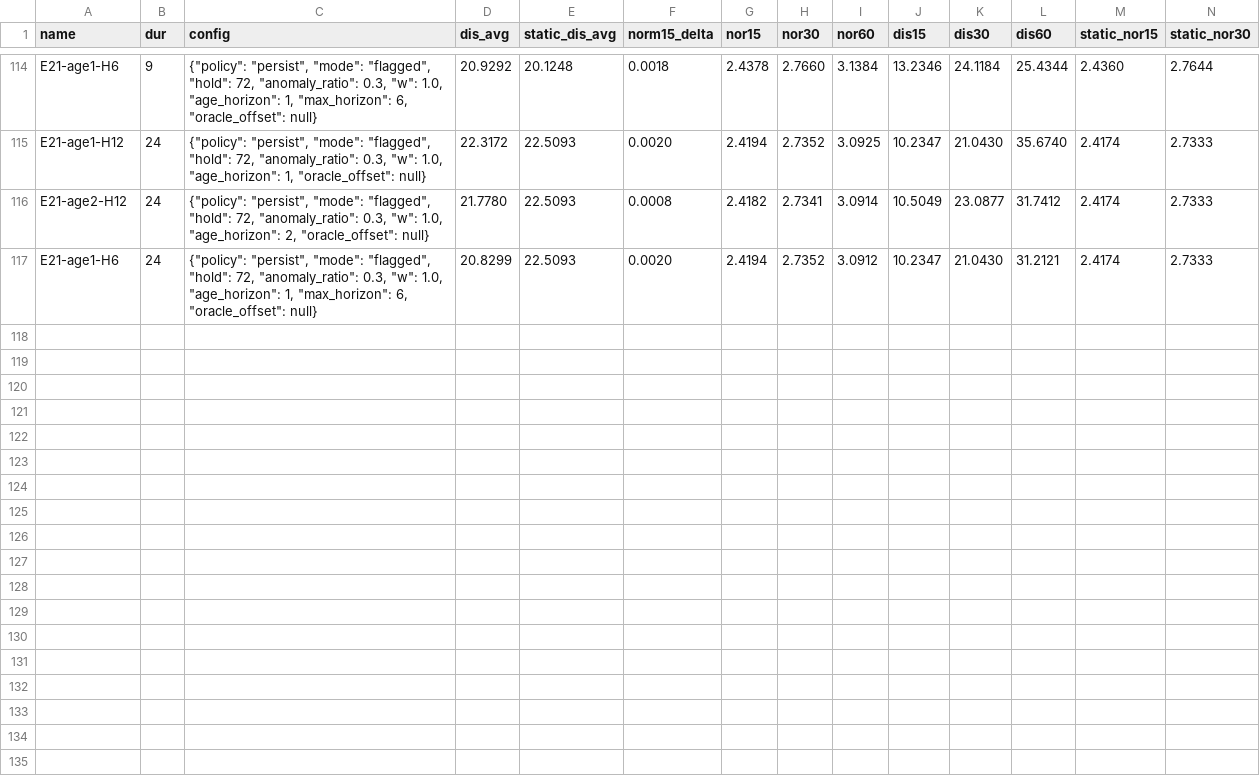
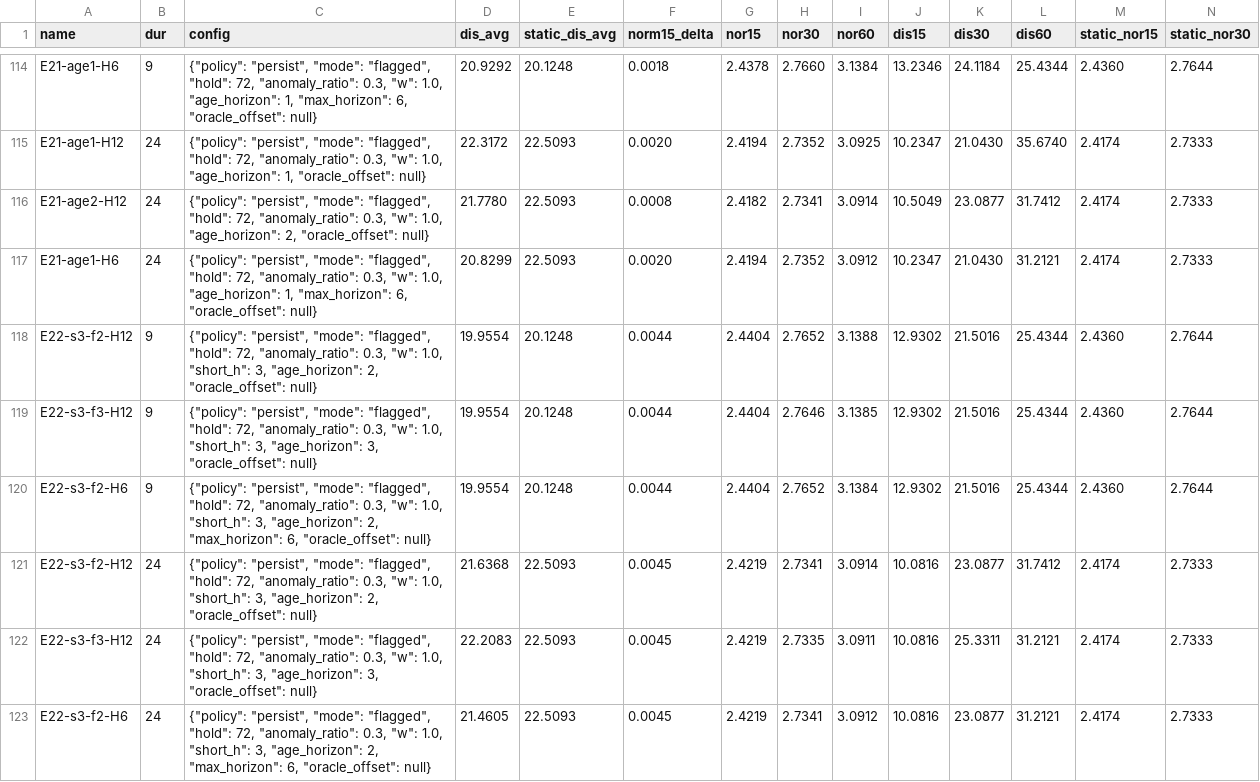
Before and after one commit to emircabalak/adaptive-traffic-forecasting, a CSV file: results/tuning.csv, drawn as a sheet; only a part is shown, gaps mark what is left out; rows hold the shown columns only; the diff names each change by its address in the sheet, - before the commit and + after, or states it on an @@ line.

```diff
--- a/results/tuning.csv
+++ b/results/tuning.csv
+row 118: E22-s3-f2-H12 | 9 | {"policy": "persist", "mode": "flagged", "hold": 72, "anomaly_ratio": 0.3, "w": 1.0, "short_h": 3, "age_horizon": 2, "oracle_offset": null} | 19.9554 | 20.1248 | 0.0044 | 2.4404 | 2.7652 | 3.1388 | 12.9302 | 21.5016 | 25.4344 | 2.4360 | 2.7644
+row 119: E22-s3-f3-H12 | 9 | {"policy": "persist", "mode": "flagged", "hold": 72, "anomaly_ratio": 0.3, "w": 1.0, "short_h": 3, "age_horizon": 3, "oracle_offset": null} | 19.9554 | 20.1248 | 0.0044 | 2.4404 | 2.7646 | 3.1385 | 12.9302 | 21.5016 | 25.4344 | 2.4360 | 2.7644
+row 120: E22-s3-f2-H6 | 9 | {"policy": "persist", "mode": "flagged", "hold": 72, "anomaly_ratio": 0.3, "w": 1.0, "short_h": 3, "age_horizon": 2, "max_horizon": 6, "oracle_offset": null} | 19.9554 | 20.1248 | 0.0044 | 2.4404 | 2.7652 | 3.1384 | 12.9302 | 21.5016 | 25.4344 | 2.4360 | 2.7644
+row 121: E22-s3-f2-H12 | 24 | {"policy": "persist", "mode": "flagged", "hold": 72, "anomaly_ratio": 0.3, "w": 1.0, "short_h": 3, "age_horizon": 2, "oracle_offset": null} | 21.6368 | 22.5093 | 0.0045 | 2.4219 | 2.7341 | 3.0914 | 10.0816 | 23.0877 | 31.7412 | 2.4174 | 2.7333
+row 122: E22-s3-f3-H12 | 24 | {"policy": "persist", "mode": "flagged", "hold": 72, "anomaly_ratio": 0.3, "w": 1.0, "short_h": 3, "age_horizon": 3, "oracle_offset": null} | 22.2083 | 22.5093 | 0.0045 | 2.4219 | 2.7335 | 3.0911 | 10.0816 | 25.3311 | 31.2121 | 2.4174 | 2.7333
+row 123: E22-s3-f2-H6 | 24 | {"policy": "persist", "mode": "flagged", "hold": 72, "anomaly_ratio": 0.3, "w": 1.0, "short_h": 3, "age_horizon": 2, "max_horizon": 6, "oracle_offset": null} | 21.4605 | 22.5093 | 0.0045 | 2.4219 | 2.7341 | 3.0912 | 10.0816 | 23.0877 | 31.2121 | 2.4174 | 2.7333
```
Also changed, not shown: 3 other files.
